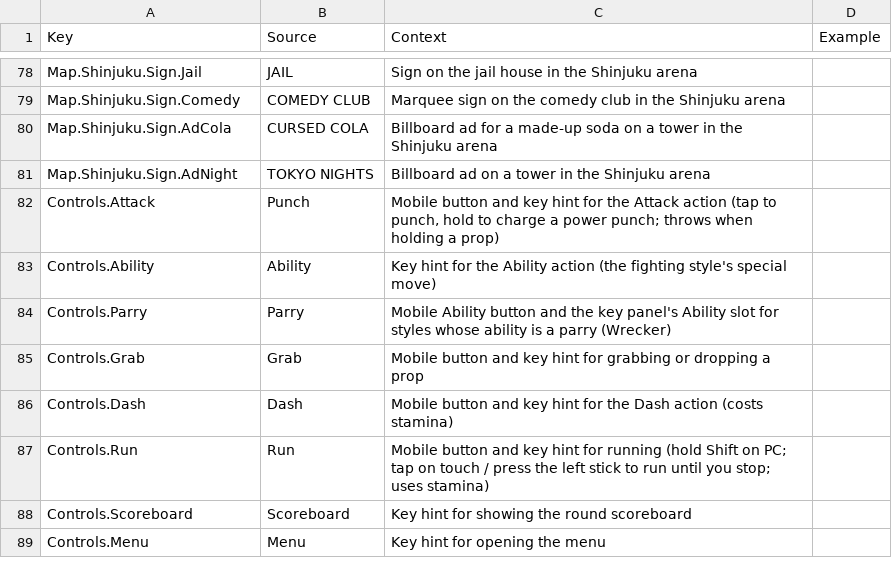
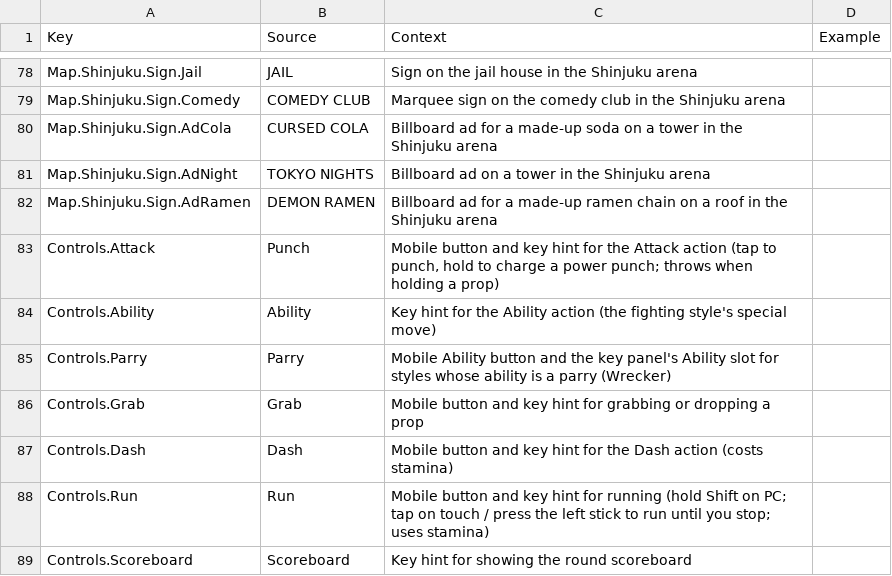
Before and after one commit to xbunny416/House-Brawl, a CSV file: src/localization/GameStrings.csv, drawn as a sheet; only a part is shown, gaps mark what is left out; the shorter side is filled out with more unchanged rows.

```diff
--- a/src/localization/GameStrings.csv
+++ b/src/localization/GameStrings.csv
@@ -81,2 +81,3 @@ Map.Shinjuku.Sign.AdCola,CURSED COLA,Billboard ad for a made-up soda on a tower
 Map.Shinjuku.Sign.AdNight,TOKYO NIGHTS,Billboard ad on a tower in the Shinjuku arena,
+Map.Shinjuku.Sign.AdRamen,DEMON RAMEN,Billboard ad for a made-up ramen chain on a roof in the Shinjuku arena,
 Controls.Attack,Punch,"Mobile button and key hint for the Attack action (tap to punch, hold to charge a power punch; throws when holding a prop)",
```
Also changed, not shown: 8 other files.
